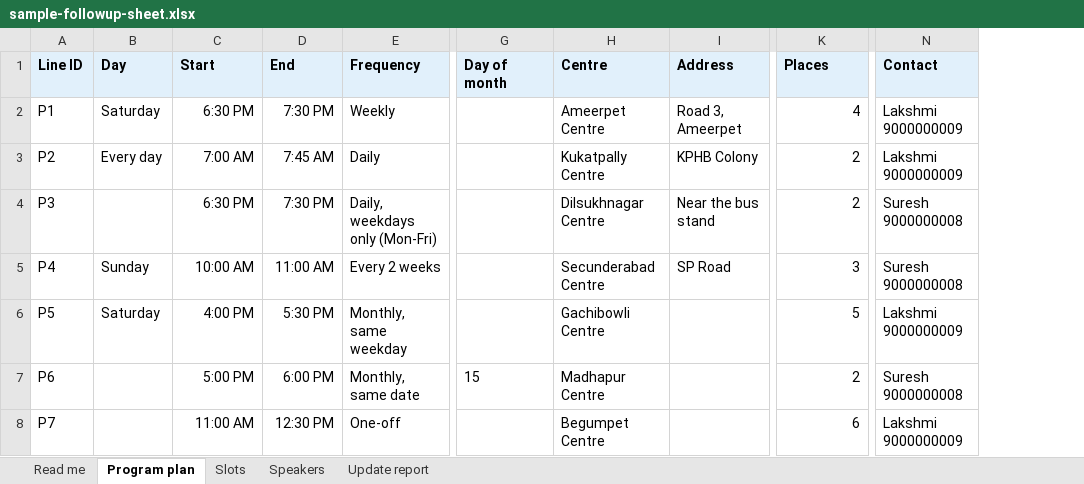
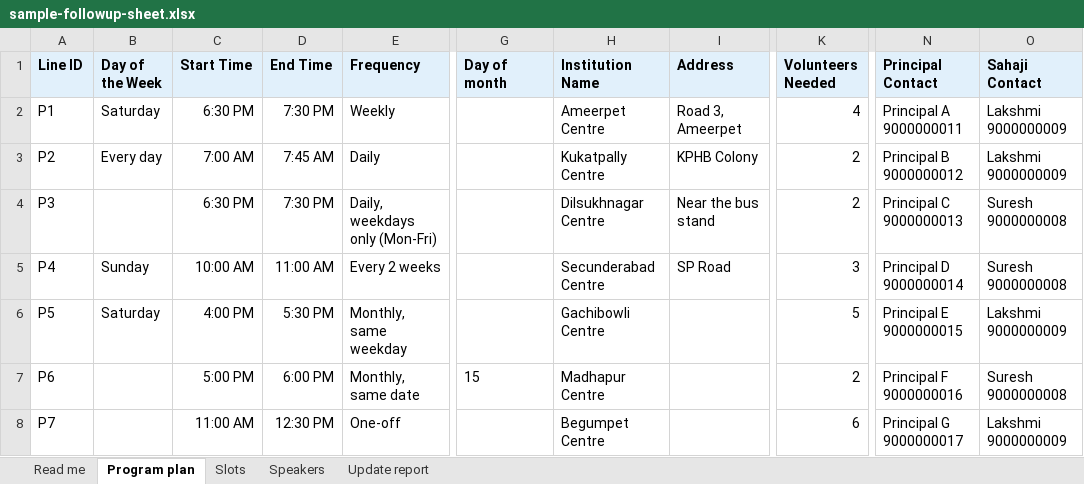
Before and after one commit to MamtaMukeshK/task-self-assign-sahaja-hyd, an Excel workbook: docs/followup/sample-followup-sheet.xlsx, sheet Program plan, drawn as a sheet; only a part is shown, gaps mark what is left out; values as stored, in another font and other column widths than the file's, no borders; addresses are those after the commit; the diff names each change by its address in the sheet, - before the commit and + after, or states it on an @@ line.

```diff
--- a/docs/followup/sample-followup-sheet.xlsx (sheet Program plan)
+++ b/docs/followup/sample-followup-sheet.xlsx (sheet Program plan)
+column N (Principal Contact), rows 2-8: Principal A 9000000011 | Principal B 9000000012 | Principal C 9000000013 | Principal D 9000000014 | Principal E 9000000015 | Principal F 9000000016 | Principal G 9000000017
-B1: Day
+B1: Day of the Week
-C1: Start
+C1: Start Time
-D1: End
+D1: End Time
-H1: Centre
+H1: Institution Name
-K1: Places
+K1: Volunteers Needed
-O1: Contact
+O1: Sahaji Contact
```
Also changed, not shown: sheet Slots, sheet Read me, 8 other files.
